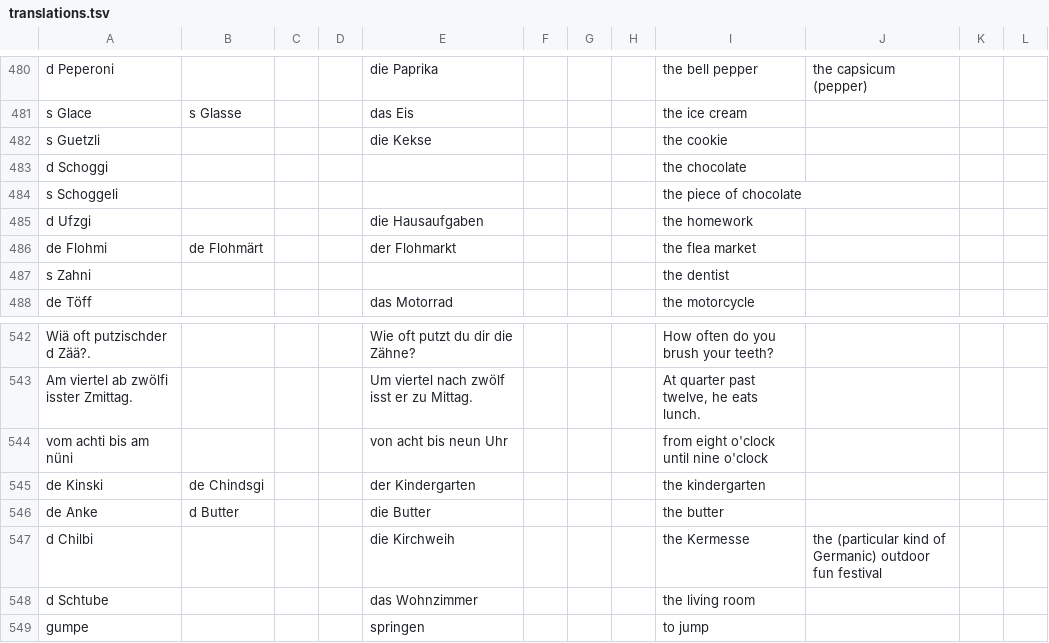
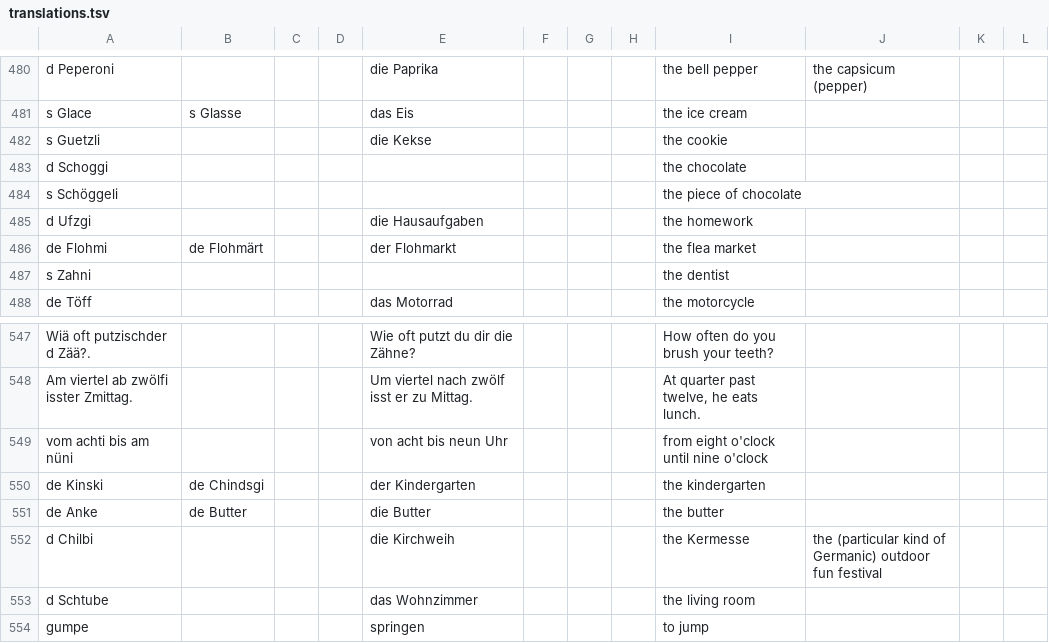
Before and after one commit to psanan/swiss-german-english, a TSV file: translations.tsv, drawn as a sheet; only a part is shown, gaps mark what is left out; the diff covers the shown part only.

```diff
--- a/translations.tsv
+++ b/translations.tsv
@@ -483,3 +483,3 @@ s Guetzli				die Kekse				the cookie
 d Schoggi								the chocolate			
-s Schoggeli								the piece of chocolate			
+s Schöggeli								the piece of chocolate			
 d Ufzgi				die Hausaufgaben				the homework			
@@ -545,3 +550,3 @@ vom achti bis am nüni				von acht bis neun Uhr				from eight o'clock until nine
 de Kinski	de Chindsgi			der Kindergarten				the kindergarten			
-de Anke	d Butter			die Butter				the butter			
+de Anke	de Butter			die Butter				the butter			
 d Chilbi				die Kirchweih				the Kermesse	the (particular kind of Germanic) outdoor fun festival		
```
Also changed, not shown: 14 added rows, 4 removed rows and 6 edited cells elsewhere in this file, swiss-german-english-guide-vocabulary.tsv, 4 other files.
